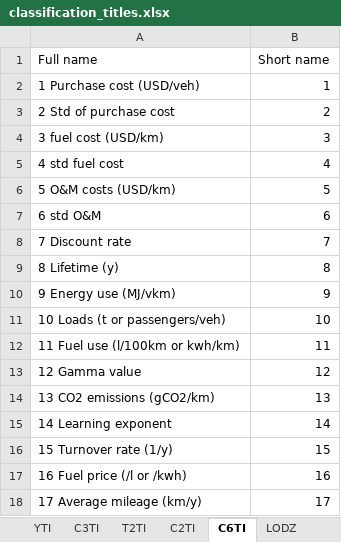
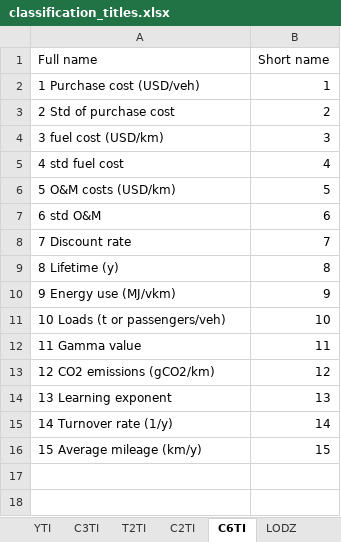
Before and after one commit to wb-mrio/FTT_StandAlone, an Excel workbook: Utilities/titles/classification_titles.xlsx, sheet C6TI, drawn as a sheet; values as stored, in another font and other column widths than the file's, no borders; the diff names each change by its address in the sheet, - before the commit and + after, or states it on an @@ line.

Commit message:
Add new cost data
* Find approximate gamma values
* Optimize the shares equation
* Fix new categorization

```diff
--- a/Utilities/titles/classification_titles.xlsx (sheet C6TI)
+++ b/Utilities/titles/classification_titles.xlsx (sheet C6TI)
-A12 (Full name): 11 Fuel use (l/100km or kwh/km)
+A12 (Full name): 11 Gamma value
-A13 (Full name): 12 Gamma value
+A13 (Full name): 12 CO2 emissions (gCO2/km)
-A14 (Full name): 13 CO2 emissions (gCO2/km)
+A14 (Full name): 13 Learning exponent
-A15 (Full name): 14 Learning exponent
+A15 (Full name): 14 Turnover rate (1/y)
-A16 (Full name): 15 Turnover rate (1/y)
+A16 (Full name): 15 Average mileage (km/y)
-row 17: 16 Fuel price (/l or /kwh) | 16
-row 18: 17 Average mileage (km/y) | 17
```
Also changed, not shown: 4 other files.
